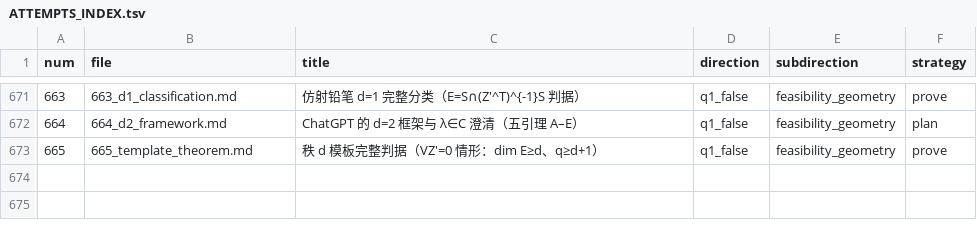
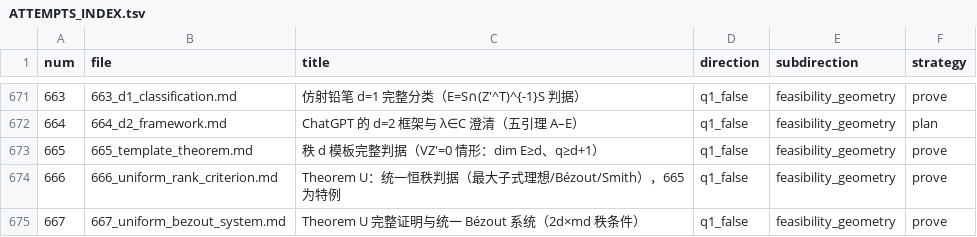
Before and after one commit to Zhengshuji/q1-test-temp, a TSV file: workspace/ATTEMPTS_INDEX.tsv, drawn as a sheet; only a part is shown, gaps mark what is left out; the diff names each change by its address in the sheet, - before the commit and + after, or states it on an @@ line.

Commit message:
同步：666（Theorem U）与 667（统一 Bézout 系统）

```diff
--- a/workspace/ATTEMPTS_INDEX.tsv
+++ b/workspace/ATTEMPTS_INDEX.tsv
+row 674: 666 | 666_uniform_rank_criterion.md | Theorem U：统一恒秩判据（最大子式理想/Bézout/Smith），665 为特例 | q1_false | feasibility_geometry | prove
+row 675: 667 | 667_uniform_bezout_system.md | Theorem U 完整证明与统一 Bézout 系统（2d×md 秩条件） | q1_false | feasibility_geometry | prove
```
Also changed, not shown: 3 other files.
